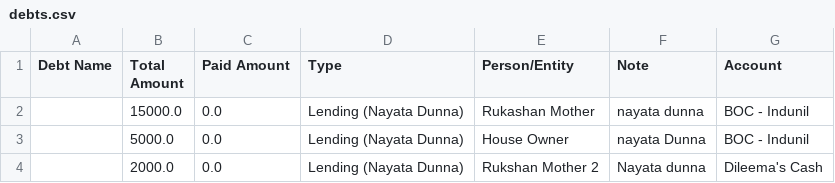
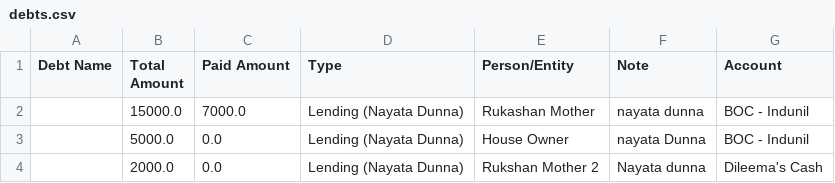
Before and after one commit to idulakpr/family-finance-tracker, a CSV file: data/debts.csv, drawn as a sheet.

Commit message:
Update debt paid amount

```diff
--- a/data/debts.csv
+++ b/data/debts.csv
@@ -1,3 +1,3 @@
 Debt Name,Total Amount,Paid Amount,Type,Person/Entity,Note,Account
-,15000.0,0.0,Lending (Nayata Dunna),Rukashan Mother,nayata dunna,BOC - Indunil
+,15000.0,7000.0,Lending (Nayata Dunna),Rukashan Mother,nayata dunna,BOC - Indunil
 ,5000.0,0.0,Lending (Nayata Dunna),House Owner,nayata Dunna ,BOC - Indunil
```
